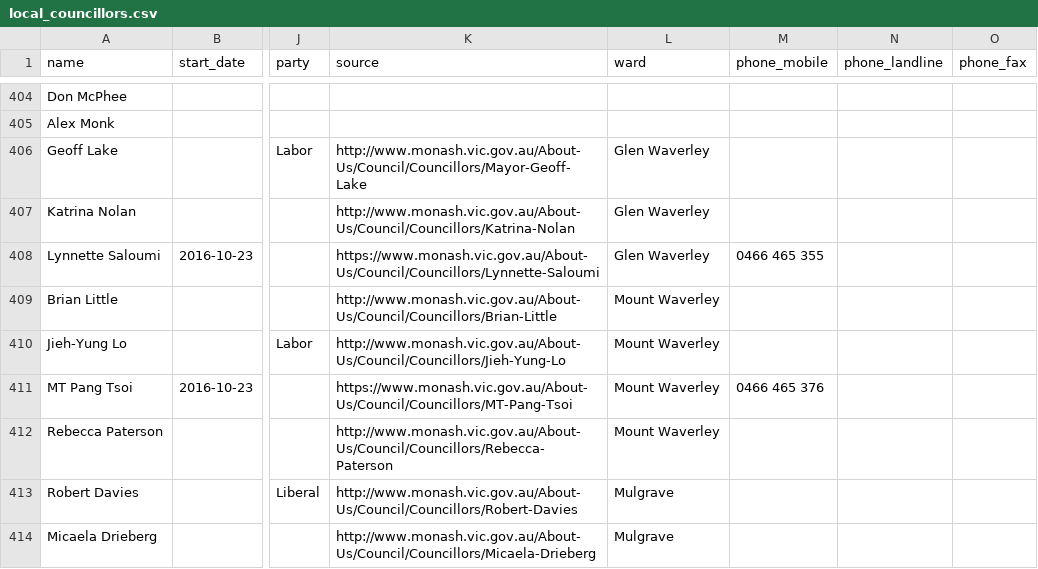
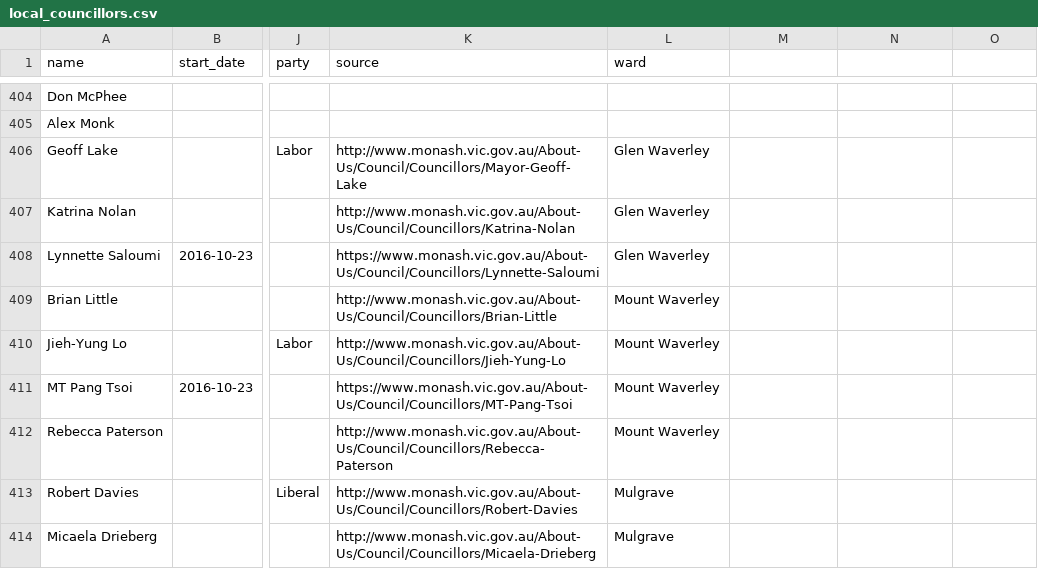
Before and after one commit to openaustralia/australian_local_councillors_popolo, a CSV file: data/VIC/local_councillors.csv, drawn as a sheet; only a part is shown, gaps mark what is left out; the diff covers the shown part only; the diff names each change by its address in the sheet, - before the commit and + after, or states it on an @@ line.

```diff
--- a/data/VIC/local_councillors.csv
+++ b/data/VIC/local_councillors.csv
-M1: phone_mobile
+M1: (empty)
-N1: phone_landline
+N1: (empty)
-O1: phone_fax
+O1: (empty)
-M408: 0466 465 355
+M408: (empty)
-M411: 0466 465 376
+M411: (empty)
```
Also changed, not shown: 45 edited cells elsewhere in this file, data/NSW/local_councillors.csv, 10 other files.
